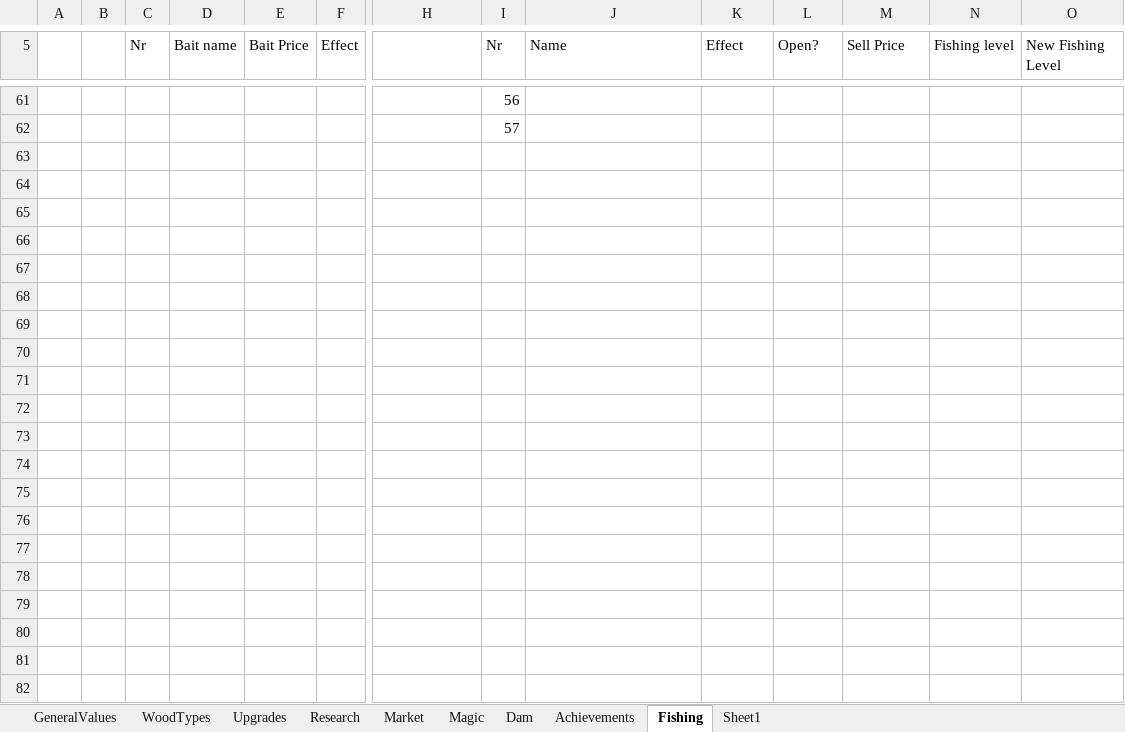
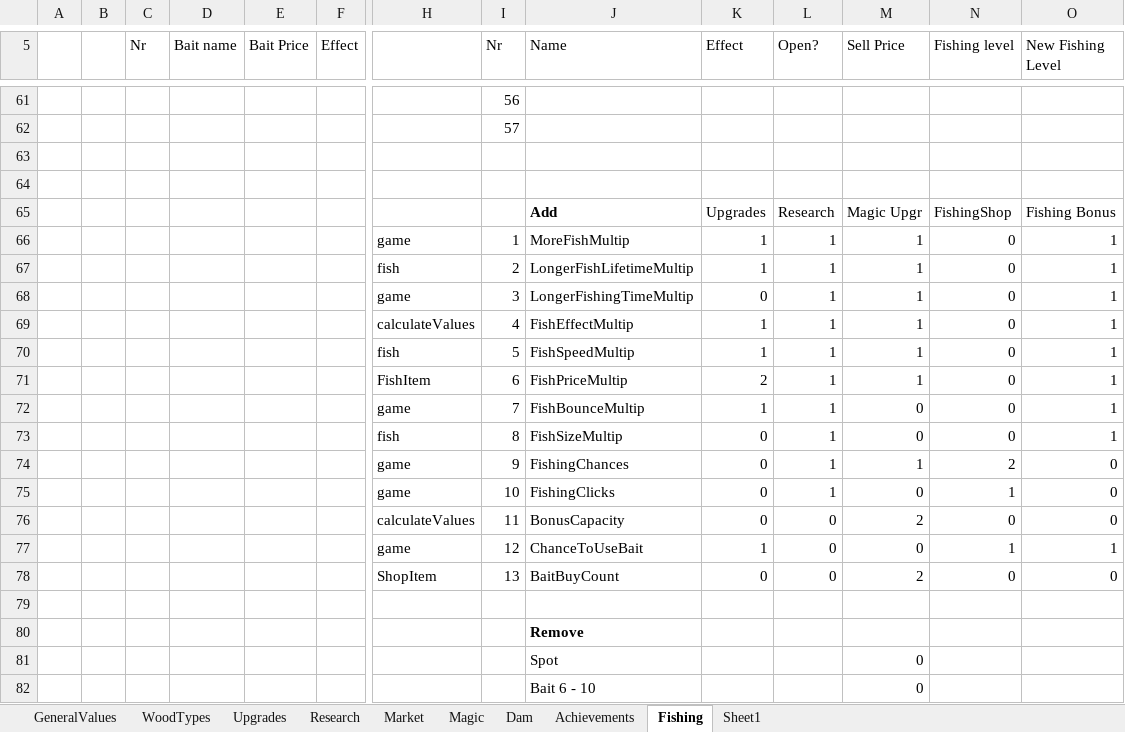
Before and after one commit to mdbernhards/BeaverIncremental, an Excel workbook: Beavers incremental mega sheet.xlsx, sheet Fishing, drawn as a sheet; only a part is shown, gaps mark what is left out; values as stored, in another font and other column widths than the file's, no borders; rows hold the shown columns only; the diff covers the shown part only; the diff names each change by its address in the sheet, - before the commit and + after, or states it on an @@ line.

Commit message:
Fishing Bonuses, Improvements and Values
Updated and added new Upgrades, Research and Magic Upgrades related to fishing
Fixed and Applied ResourceValues for Fishing
Added ValueCalculations for fishing bonuses and shop items
Fixed Fishing bugs

```diff
--- a/Beavers incremental mega sheet.xlsx (sheet Fishing)
+++ b/Beavers incremental mega sheet.xlsx (sheet Fishing)
+row 63: (empty)
+row 64: (empty)
+row 65:  |  |  |  |  |  |  |  | Add | Upgrades | Research | Magic Upgr | FishingShop | Fishing Bonus
+row 66:  |  |  |  |  |  | game | 1 | MoreFishMultip | 1 | 1 | 1 | 0 | 1
+row 67:  |  |  |  |  |  | fish | 2 | LongerFishLifetimeMultip | 1 | 1 | 1 | 0 | 1
+row 68:  |  |  |  |  |  | game | 3 | LongerFishingTimeMultip | 0 | 1 | 1 | 0 | 1
+row 69:  |  |  |  |  |  | calculateValues | 4 | FishEffectMultip | 1 | 1 | 1 | 0 | 1
+row 70:  |  |  |  |  |  | fish | 5 | FishSpeedMultip | 1 | 1 | 1 | 0 | 1
+row 71:  |  |  |  |  |  | FishItem | 6 | FishPriceMultip | 2 | 1 | 1 | 0 | 1
+row 72:  |  |  |  |  |  | game | 7 | FishBounceMultip | 1 | 1 | 0 | 0 | 1
+row 73:  |  |  |  |  |  | fish | 8 | FishSizeMultip | 0 | 1 | 0 | 0 | 1
+row 74:  |  |  |  |  |  | game | 9 | FishingChances | 0 | 1 | 1 | 2 | 0
+row 75:  |  |  |  |  |  | game | 10 | FishingClicks | 0 | 1 | 0 | 1 | 0
+row 76:  |  |  |  |  |  | calculateValues | 11 | BonusCapacity | 0 | 0 | 2 | 0 | 0
+row 77:  |  |  |  |  |  | game | 12 | ChanceToUseBait | 1 | 0 | 0 | 1 | 1
+row 78:  |  |  |  |  |  | ShopItem | 13 | BaitBuyCount | 0 | 0 | 2 | 0 | 0
+row 79: (empty)
+row 80:  |  |  |  |  |  |  |  | Remove
+row 81:  |  |  |  |  |  |  |  | Spot |  |  | 0
+row 82:  |  |  |  |  |  |  |  | Bait 6 - 10 |  |  | 0
```
Also changed, not shown: 40 edited cells elsewhere in this sheet, 14 other files.
